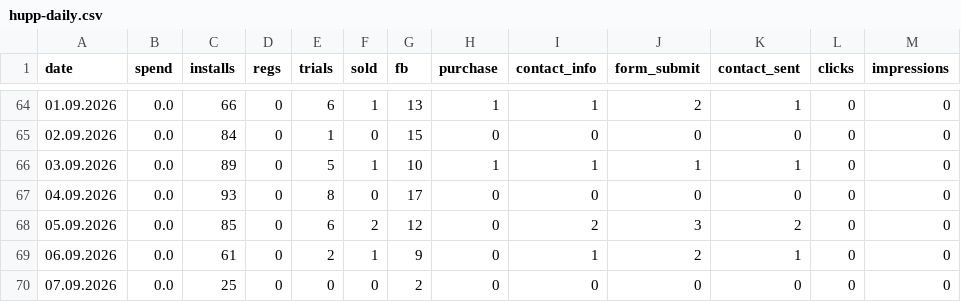
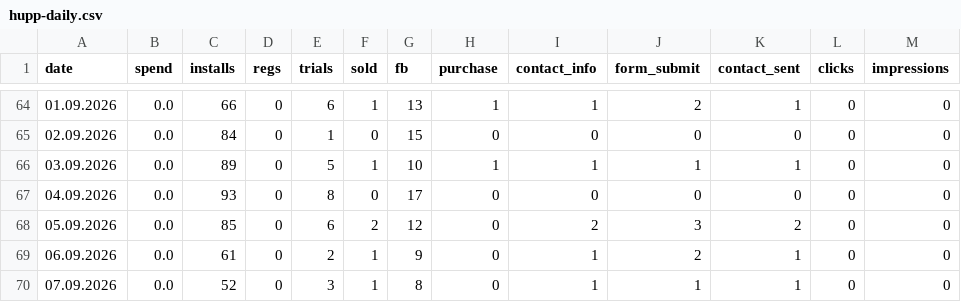
Before and after one commit to lusnikovvaceslav9-oss/elixir-dashboard, a CSV file: data/hupp-daily.csv, drawn as a sheet; only a part is shown, gaps mark what is left out.

Commit message:
chore: auto-update Hupp feed data

```diff
--- a/data/hupp-daily.csv
+++ b/data/hupp-daily.csv
@@ -69,2 +69,2 @@ date,spend,installs,regs,trials,sold,fb,purchase,contact_info,form_submit,contac
 06.09.2026,0.0,61,0,2,1,9,0,1,2,1,0,0
-07.09.2026,0.0,25,0,0,0,2,0,0,0,0,0,0
+07.09.2026,0.0,52,0,3,1,8,0,1,1,1,0,0
```
Also changed, not shown: 1 other file.
